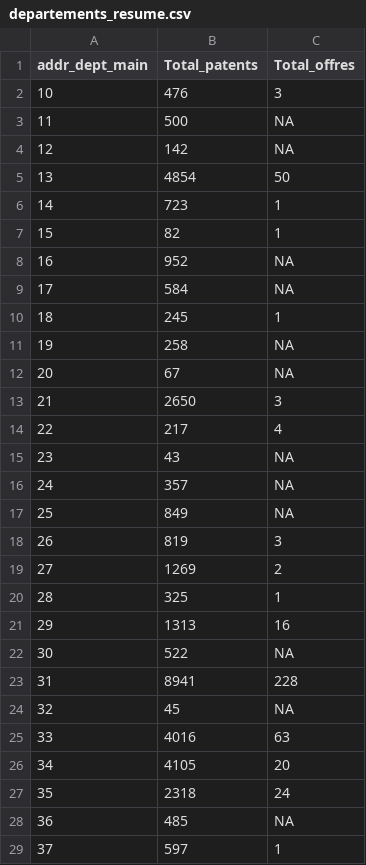
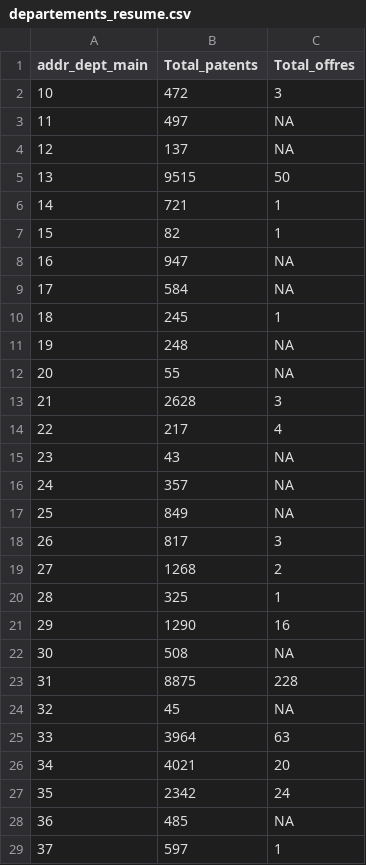
Before and after one commit to ajaxrl/RSHA.ProjetR, a CSV file: CSV/departements_resume.csv, drawn as a sheet; only a part is shown; the diff covers the shown part only; the diff names each change by its address in the sheet, - before the commit and + after, or states it on an @@ line.

```diff
--- a/CSV/departements_resume.csv
+++ b/CSV/departements_resume.csv
-B2 (Total_patents): 476
+B2 (Total_patents): 472
-B3 (Total_patents): 500
+B3 (Total_patents): 497
-B4 (Total_patents): 142
+B4 (Total_patents): 137
-B5 (Total_patents): 4854
+B5 (Total_patents): 9515
-B6 (Total_patents): 723
+B6 (Total_patents): 721
-B8 (Total_patents): 952
+B8 (Total_patents): 947
-B11 (Total_patents): 258
+B11 (Total_patents): 248
-B12 (Total_patents): 67
+B12 (Total_patents): 55
-B13 (Total_patents): 2650
+B13 (Total_patents): 2628
-B18 (Total_patents): 819
+B18 (Total_patents): 817
-B19 (Total_patents): 1269
+B19 (Total_patents): 1268
-B21 (Total_patents): 1313
+B21 (Total_patents): 1290
-B22 (Total_patents): 522
+B22 (Total_patents): 508
-B23 (Total_patents): 8941
+B23 (Total_patents): 8875
-B25 (Total_patents): 4016
+B25 (Total_patents): 3964
-B26 (Total_patents): 4105
+B26 (Total_patents): 4021
-B27 (Total_patents): 2318
+B27 (Total_patents): 2342
```
Also changed, not shown: 10 added rows, 11 removed rows, 42 edited cells and row numbers in column A elsewhere in this file, 23 other files.
